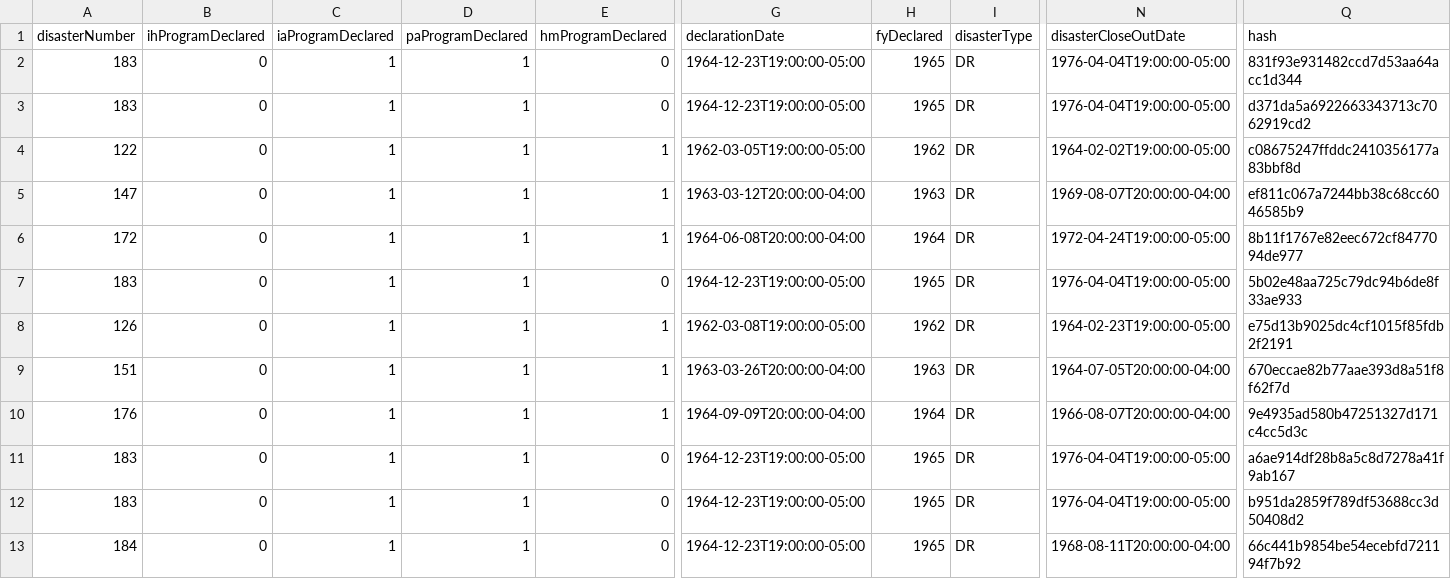
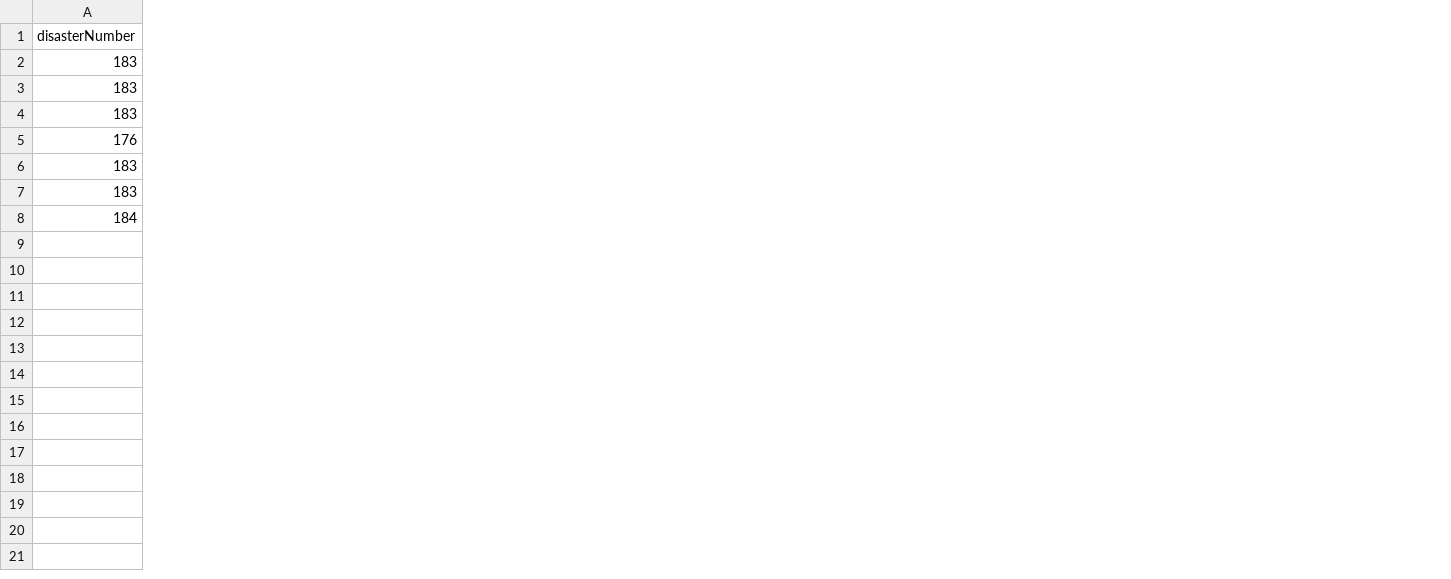
Before and after one commit to jennLam/disasterly, a CSV file: test_data.csv, drawn as a sheet; only a part is shown, gaps mark what is left out; removed rows and columns are numbered as before the commit, all else as after; rows hold the shown columns only; the diff covers the shown part only; the diff names each change by its address in the sheet, - before the commit and + after, or states it on an @@ line.

```diff
--- a/test_data.csv
+++ b/test_data.csv
-column B (ihProgramDeclared), rows 2-3: 0 | 0; row 7: 0; rows 10-13: all 0
-column C (iaProgramDeclared), rows 2-3: 1 | 1; row 7: 1; rows 10-13: all 1
-column D (paProgramDeclared), rows 2-3: 1 | 1; row 7: 1; rows 10-13: all 1
-column E (hmProgramDeclared), rows 2-3: 0 | 0; row 7: 0; rows 10-13: 1 | 0 | 0 | 0
-column G (declarationDate), rows 2-3: 1964-12-23T19:00:00-05:00 | 1964-12-23T19:00:00-05:00; row 7: 1964-12-23T19:00:00-05:00; rows 10-13: 1964-09-09T20:00:00-04:00 | 1964-12-23T19:00:00-05:00 | 1964-12-23T19:00:00-05:00 | 1964-12-23T19:00:00-05:00
-column H (fyDeclared), rows 2-3: 1965 | 1965; row 7: 1965; rows 10-13: 1964 | 1965 | 1965 | 1965
-column I (disasterType), rows 2-3: DR | DR; row 7: DR; rows 10-13: all DR
-column N (disasterCloseOutDate), rows 2-3: 1976-04-04T19:00:00-05:00 | 1976-04-04T19:00:00-05:00; row 7: 1976-04-04T19:00:00-05:00; rows 10-13: 1966-08-07T20:00:00-04:00 | 1976-04-04T19:00:00-05:00 | 1976-04-04T19:00:00-05:00 | 1968-08-11T20:00:00-04:00
-column Q (hash), rows 2-3: 831f93e931482ccd7d53aa64acc1d344 | d371da5a6922663343713c7062919cd2; row 7: 5b02e48aa725c79dc94b6de8f33ae933; rows 10-13: 9e4935ad580b47251327d171c4cc5d3c | a6ae914df28b8a5c8d7278a41f9ab167 | b951da2859f789df53688cc3d50408d2 | 66c441b9854be54ecebfd721194f7b92
-row 4: 122 | 0 | 1 | 1 | 1 | 1962-03-05T19:00:00-05:00 | 1962 | DR | 1964-02-02T19:00:00-05:00 | c08675247ffddc2410356177a83bbf8d
-row 5: 147 | 0 | 1 | 1 | 1 | 1963-03-12T20:00:00-04:00 | 1963 | DR | 1969-08-07T20:00:00-04:00 | ef811c067a7244bb38c68cc6046585b9
-row 6: 172 | 0 | 1 | 1 | 1 | 1964-06-08T20:00:00-04:00 | 1964 | DR | 1972-04-24T19:00:00-05:00 | 8b11f1767e82eec672cf8477094de977
-row 8: 126 | 0 | 1 | 1 | 1 | 1962-03-08T19:00:00-05:00 | 1962 | DR | 1964-02-23T19:00:00-05:00 | e75d13b9025dc4cf1015f85fdb2f2191
-row 9: 151 | 0 | 1 | 1 | 1 | 1963-03-26T20:00:00-04:00 | 1963 | DR | 1964-07-05T20:00:00-04:00 | 670eccae82b77aae393d8a51f8f62f7d
```
Also changed, not shown: 2 removed columns elsewhere in this file, 2 other files.
